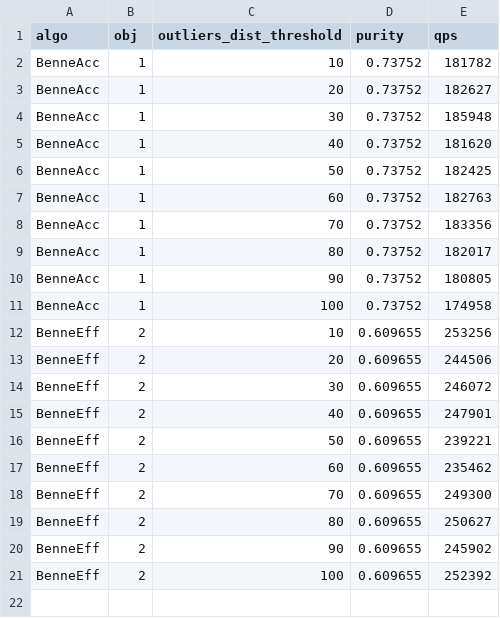
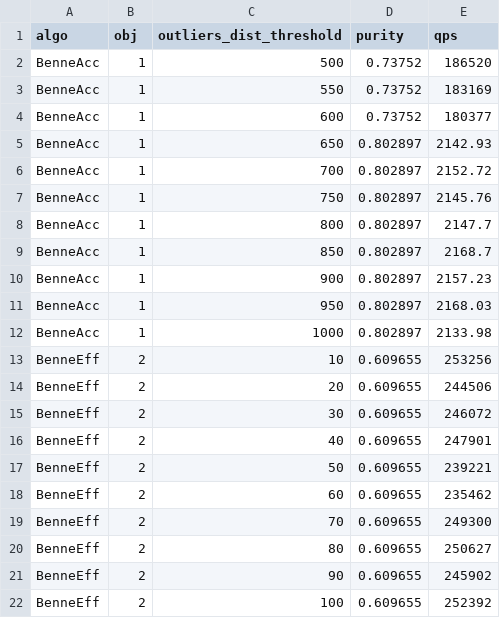
Before and after one commit to intellistream/Sesame, a CSV file: scripts/benne/raw/benne-outliers-dist.csv, drawn as a sheet.

```diff
--- a/scripts/benne/raw/benne-outliers-dist.csv
+++ b/scripts/benne/raw/benne-outliers-dist.csv
@@ -1,12 +1,13 @@
 algo,obj,outliers_dist_threshold,purity,qps
-BenneAcc,1,10,0.73752,181782
-BenneAcc,1,20,0.73752,182627
-BenneAcc,1,30,0.73752,185948
-BenneAcc,1,40,0.73752,181620
-BenneAcc,1,50,0.73752,182425
-BenneAcc,1,60,0.73752,182763
-BenneAcc,1,70,0.73752,183356
-BenneAcc,1,80,0.73752,182017
-BenneAcc,1,90,0.73752,180805
-BenneAcc,1,100,0.73752,174958
+BenneAcc,1,500,0.73752,186520
+BenneAcc,1,550,0.73752,183169
+BenneAcc,1,600,0.73752,180377
+BenneAcc,1,650,0.802897,2142.93
+BenneAcc,1,700,0.802897,2152.72
+BenneAcc,1,750,0.802897,2145.76
+BenneAcc,1,800,0.802897,2147.7
+BenneAcc,1,850,0.802897,2168.7
+BenneAcc,1,900,0.802897,2157.23
+BenneAcc,1,950,0.802897,2168.03
+BenneAcc,1,1000,0.802897,2133.98
 BenneEff,2,10,0.609655,253256
```
Also changed, not shown: scripts/benne/raw/benne.csv, 3 other files.
